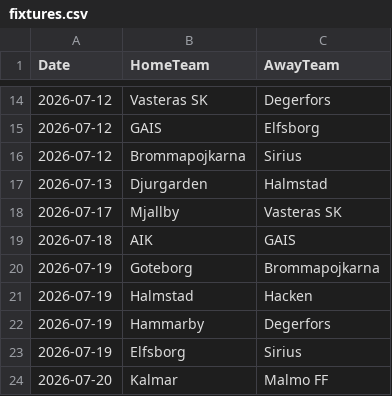
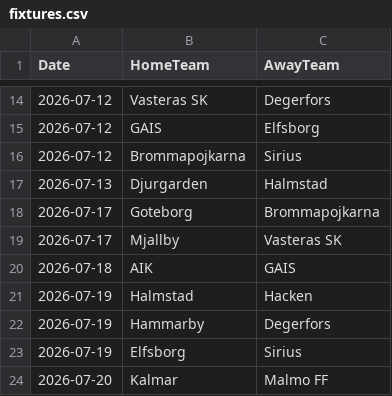
Before and after one commit to JCA374/allsvenskan-v2, a CSV file: data/clean/fixtures.csv, drawn as a sheet; only a part is shown, gaps mark what is left out.

```diff
--- a/data/clean/fixtures.csv
+++ b/data/clean/fixtures.csv
@@ -17,5 +17,5 @@ Date,HomeTeam,AwayTeam
 2026-07-13,Djurgarden,Halmstad
+2026-07-17,Goteborg,Brommapojkarna
 2026-07-17,Mjallby,Vasteras SK
 2026-07-18,AIK,GAIS
-2026-07-19,Goteborg,Brommapojkarna
 2026-07-19,Halmstad,Hacken
```
Also changed, not shown: data/clean/upcoming_fixtures.csv, data/processed/team_stats.csv, 2 other files.
